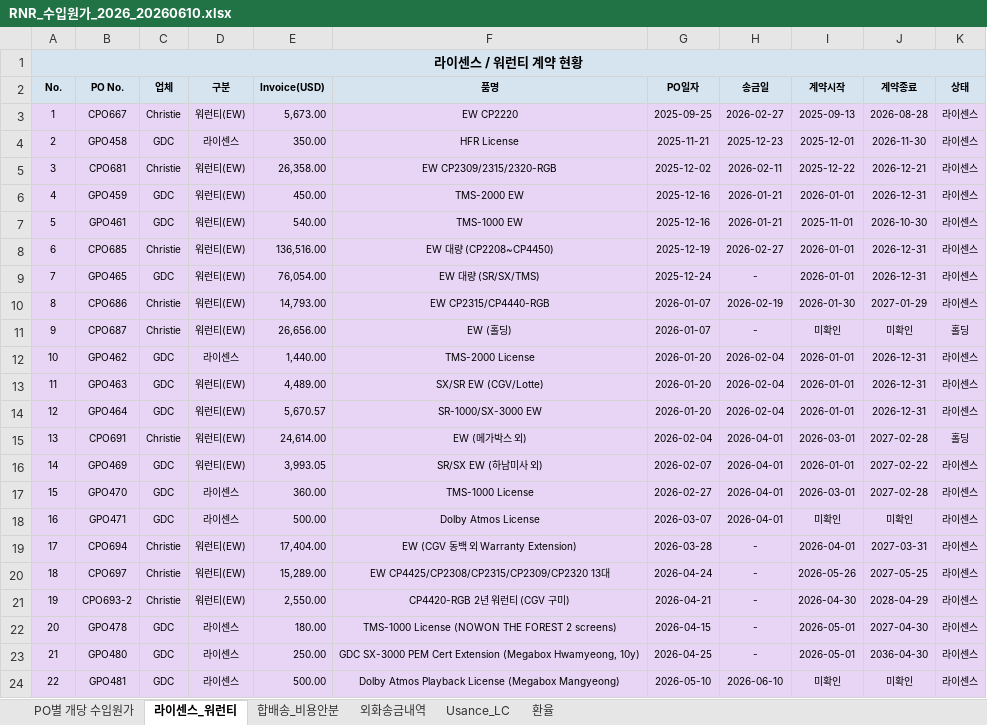
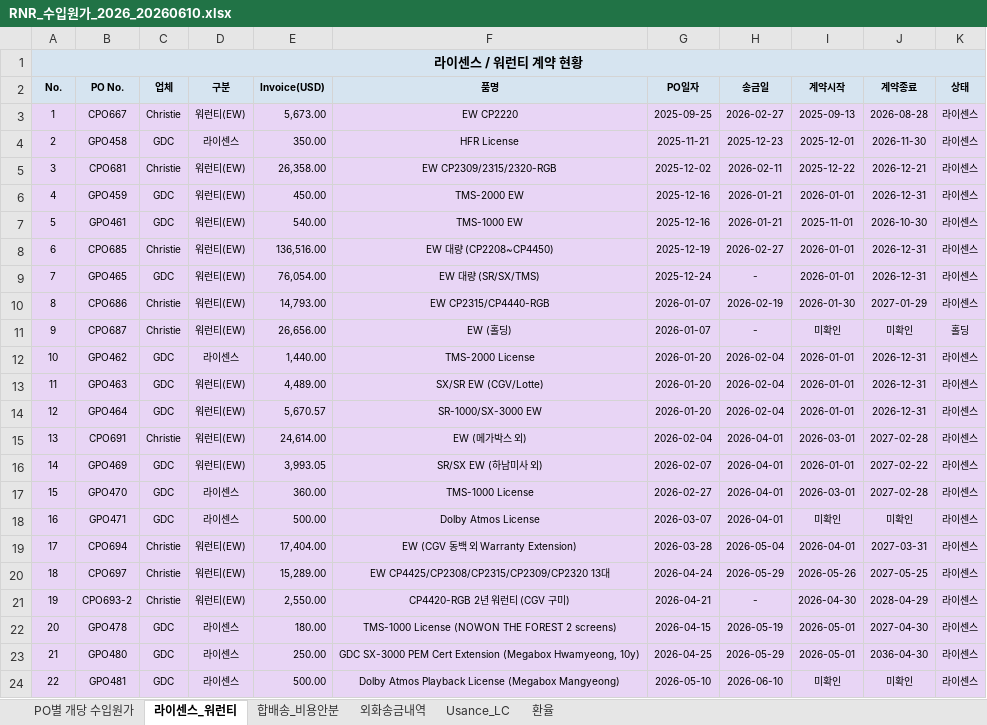
Before and after one commit to rnrfin/rnr-importcost, an Excel workbook: RNR_수입원가_2026_20260610.xlsx, sheet 라이센스_워런티, drawn as a sheet; values as stored, in another font and other column widths than the file's, no borders; the diff names each change by its address in the sheet, - before the commit and + after, or states it on an @@ line.

```diff
--- a/RNR_수입원가_2026_20260610.xlsx (sheet 라이센스_워런티)
+++ b/RNR_수입원가_2026_20260610.xlsx (sheet 라이센스_워런티)
-K15 (상태): 홀딩
+K15 (상태): 라이센스
-H19 (송금일): -
+H19 (송금일): 2026-05-04
-H20 (송금일): -
+H20 (송금일): 2026-05-29
-H22 (송금일): -
+H22 (송금일): 2026-05-19
-H23 (송금일): -
+H23 (송금일): 2026-05-29
```
Also changed, not shown: sheet 합배송_비용안분, sheet PO별 개당 수입원가.
